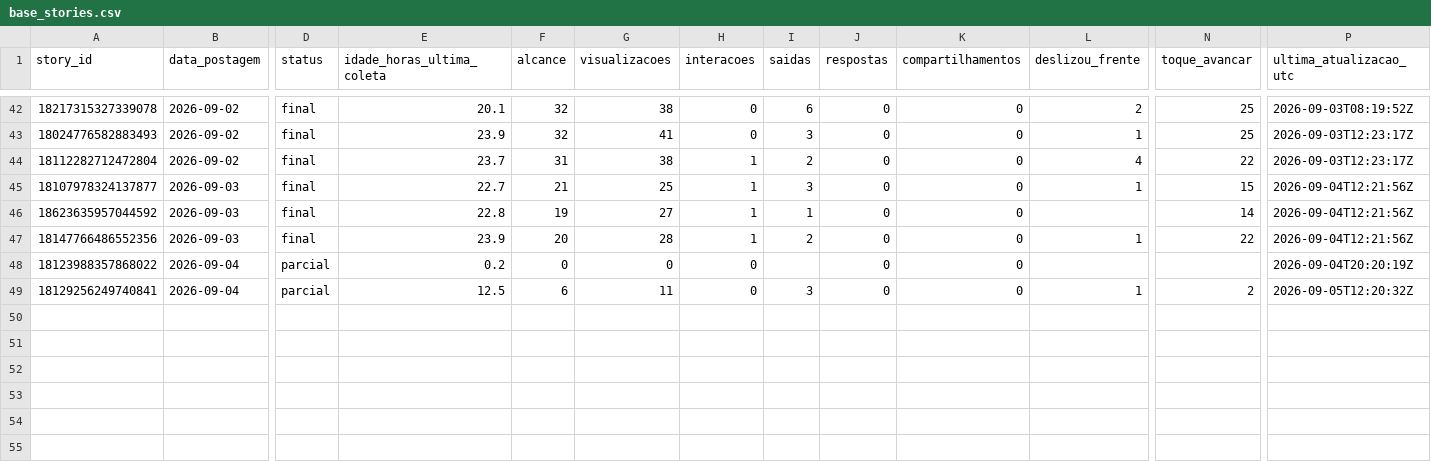
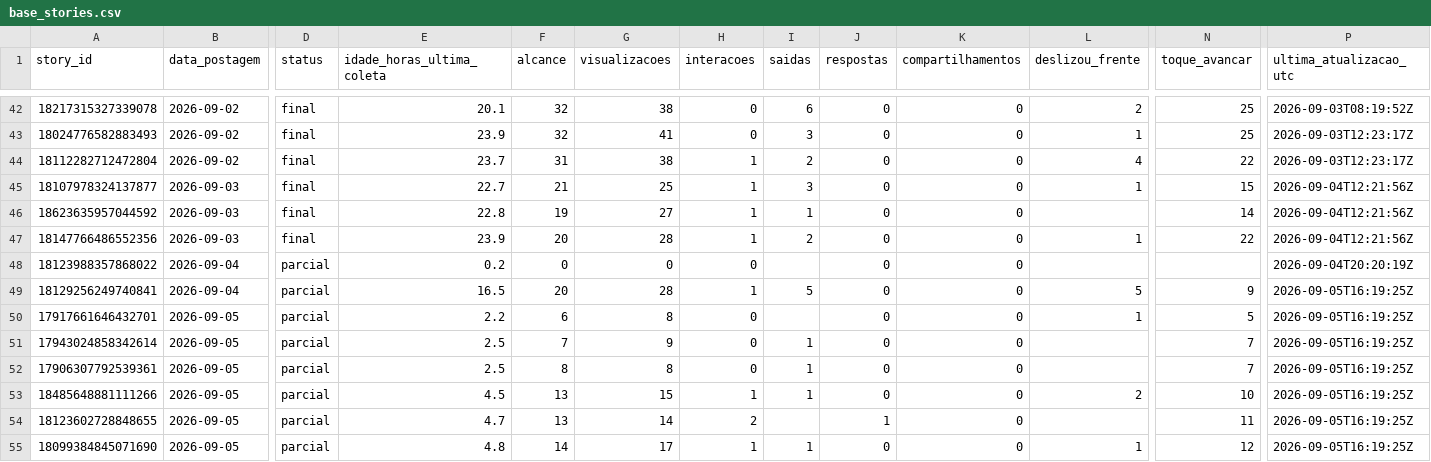
Before and after one commit to lopeslimafelipe-dot/gestao-em-pratica-stories-diario, a CSV file: stories-metricas/base_stories.csv, drawn as a sheet; only a part is shown, gaps mark what is left out; rows hold the shown columns only; the diff names each change by its address in the sheet, - before the commit and + after, or states it on an @@ line.

```diff
--- a/stories-metricas/base_stories.csv
+++ b/stories-metricas/base_stories.csv
-E49 (idade_horas_ultima_coleta): 12.5
+E49 (idade_horas_ultima_coleta): 16.5
-F49 (alcance): 6
+F49 (alcance): 20
-G49 (visualizacoes): 11
+G49 (visualizacoes): 28
-H49 (interacoes): 0
+H49 (interacoes): 1
-I49 (saidas): 3
+I49 (saidas): 5
-L49 (deslizou_frente): 1
+L49 (deslizou_frente): 5
-N49 (toque_avancar): 2
+N49 (toque_avancar): 9
-P49 (ultima_atualizacao_utc): 2026-09-05T12:20:32Z
+P49 (ultima_atualizacao_utc): 2026-09-05T16:19:25Z
+row 50: 17917661646432701 | 2026-09-05 | parcial | 2.2 | 6 | 8 | 0 |  | 0 | 0 | 1 | 5 | 2026-09-05T16:19:25Z
+row 51: 17943024858342614 | 2026-09-05 | parcial | 2.5 | 7 | 9 | 0 | 1 | 0 | 0 |  | 7 | 2026-09-05T16:19:25Z
+row 52: 17906307792539361 | 2026-09-05 | parcial | 2.5 | 8 | 8 | 0 | 1 | 0 | 0 |  | 7 | 2026-09-05T16:19:25Z
+row 53: 18485648881111266 | 2026-09-05 | parcial | 4.5 | 13 | 15 | 1 | 1 | 0 | 0 | 2 | 10 | 2026-09-05T16:19:25Z
+row 54: 18123602728848655 | 2026-09-05 | parcial | 4.7 | 13 | 14 | 2 |  | 1 | 0 |  | 11 | 2026-09-05T16:19:25Z
+row 55: 18099384845071690 | 2026-09-05 | parcial | 4.8 | 14 | 17 | 1 | 1 | 0 | 0 | 1 | 12 | 2026-09-05T16:19:25Z
```
